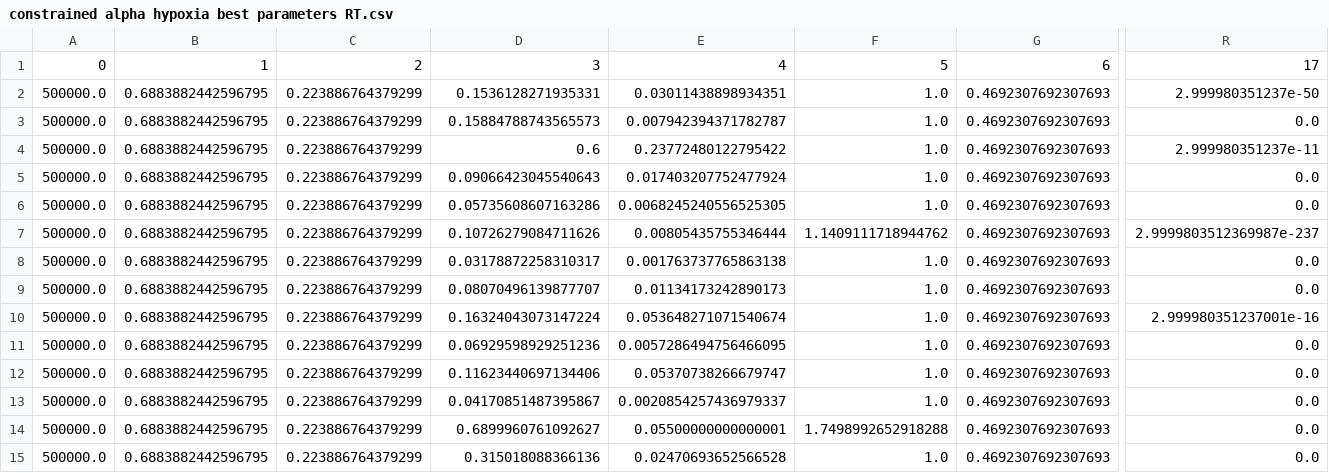
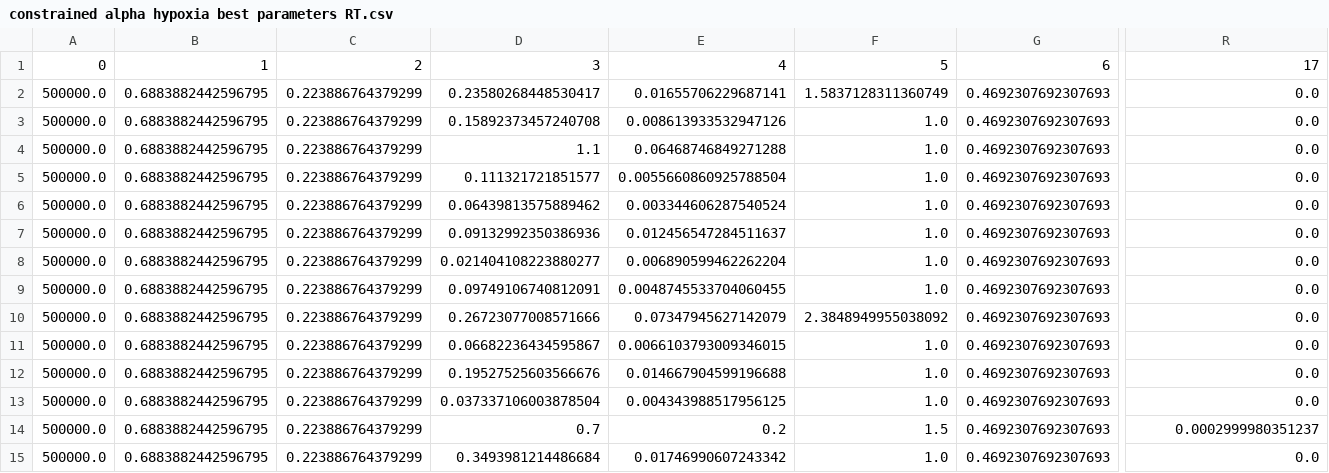
Before and after one commit to AllisonNg067/HypoxiaCode, a CSV file: constrained alpha hypoxia best parameters RT.csv, drawn as a sheet; only a part is shown, gaps mark what is left out; the diff names each change by its address in the sheet, - before the commit and + after, or states it on an @@ line.

```diff
--- a/constrained alpha hypoxia best parameters RT.csv
+++ b/constrained alpha hypoxia best parameters RT.csv
-D2: 0.1536128271935331
+D2: 0.23580268448530417
-E2: 0.03011438898934351
+E2: 0.01655706229687141
-F2: 1.0
+F2: 1.5837128311360749
-R2: 2.999980351237e-50
+R2: 0.0
-D3: 0.15884788743565573
+D3: 0.15892373457240708
-E3: 0.007942394371782787
+E3: 0.008613933532947126
-D4: 0.6
+D4: 1.1
-E4: 0.23772480122795422
+E4: 0.06468746849271288
-R4: 2.999980351237e-11
+R4: 0.0
-D5: 0.09066423045540643
+D5: 0.111321721851577
-E5: 0.017403207752477924
+E5: 0.0055660860925788504
-D6: 0.05735608607163286
+D6: 0.06439813575889462
-E6: 0.0068245240556525305
+E6: 0.003344606287540524
-D7: 0.10726279084711626
+D7: 0.09132992350386936
-E7: 0.00805435755346444
+E7: 0.012456547284511637
-F7: 1.1409111718944762
+F7: 1.0
-R7: 2.9999803512369987e-237
+R7: 0.0
-D8: 0.03178872258310317
+D8: 0.021404108223880277
-E8: 0.001763737765863138
+E8: 0.006890599462262204
-D9: 0.08070496139877707
+D9: 0.09749106740812091
-E9: 0.01134173242890173
+E9: 0.0048745533704060455
-D10: 0.16324043073147224
+D10: 0.26723077008571666
-E10: 0.053648271071540674
+E10: 0.07347945627142079
-F10: 1.0
+F10: 2.3848949955038092
-R10: 2.999980351237001e-16
+R10: 0.0
-D11: 0.06929598929251236
+D11: 0.06682236434595867
-E11: 0.0057286494756466095
+E11: 0.0066103793009346015
-D12: 0.11623440697134406
+D12: 0.19527525603566676
-E12: 0.05370738266679747
+E12: 0.014667904599196688
-D13: 0.04170851487395867
+D13: 0.037337106003878504
-E13: 0.0020854257436979337
+E13: 0.004343988517956125
-D14: 0.6899960761092627
+D14: 0.7
-E14: 0.05500000000000001
+E14: 0.2
-F14: 1.7498992652918288
+F14: 1.5
-R14: 0.0
+R14: 0.0002999980351237
-D15: 0.315018088366136
+D15: 0.3493981214486684
-E15: 0.02470693652566528
+E15: 0.01746990607243342
```
Also changed, not shown: constrained alpha hypoxia errors RT.csv, constrained alpha hypoxia means RT.csv, 15 other files.
